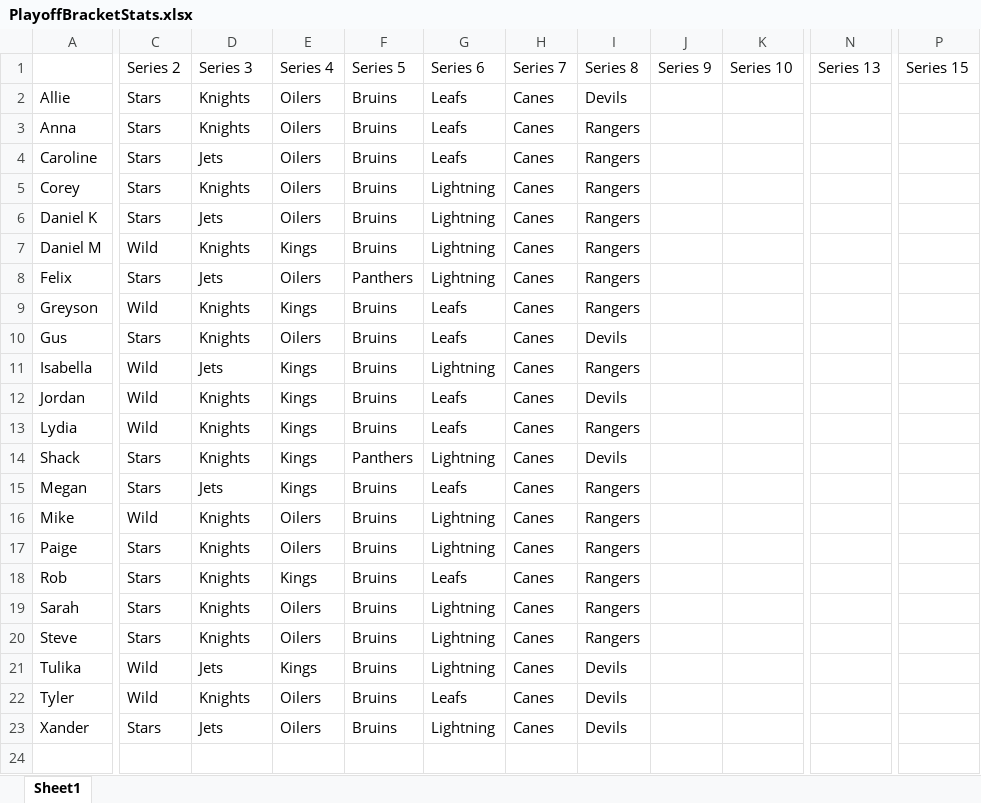
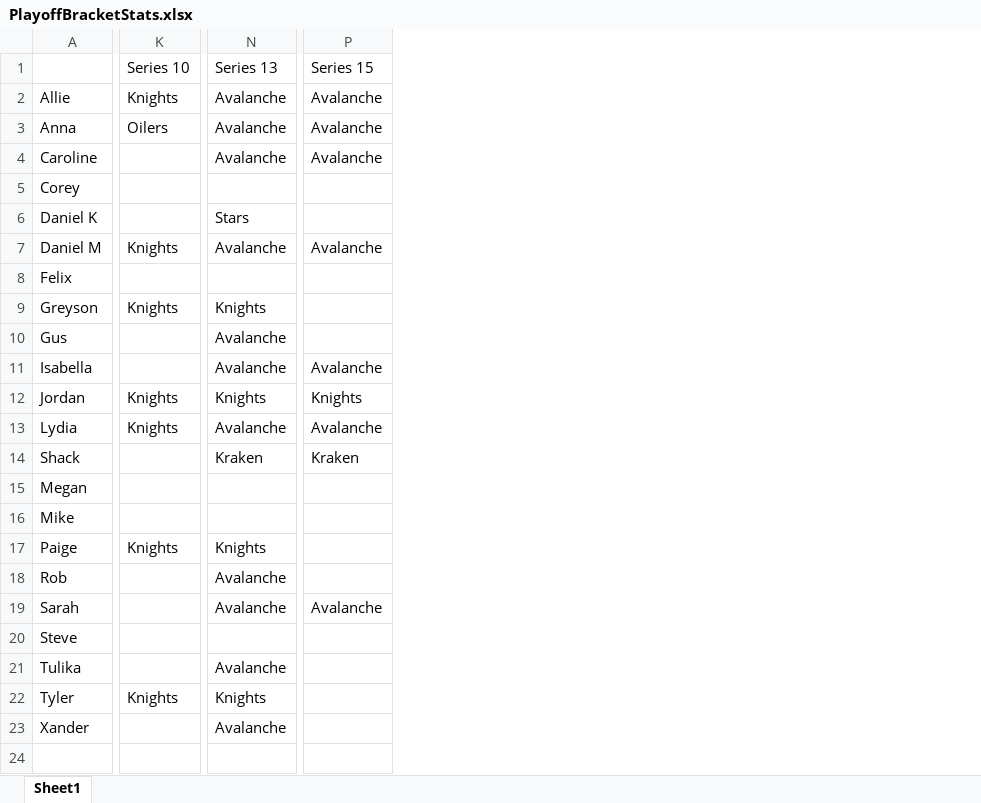
Before and after one commit to tapevans/NHLRegularSeasonStats, an Excel workbook: PlayoffBracketStats.xlsx, sheet Sheet1, drawn as a sheet; only a part is shown, gaps mark what is left out; values as stored, in another font and other column widths than the file's, no borders; removed rows and columns are numbered as before the commit, all else as after; the diff covers the shown part only; the diff names each change by its address in the sheet, - before the commit and + after, or states it on an @@ line.

Commit message:
Update PlayoffBracketStats.xlsx

```diff
--- a/PlayoffBracketStats.xlsx (sheet Sheet1)
+++ b/PlayoffBracketStats.xlsx (sheet Sheet1)
@@ column C hidden, rows 1-23: Series 2 | Stars | Stars | Stars | Stars | Stars | Wild | Stars | Wild | Stars | Wild | Wild | Wild | Stars | Stars | Wild | Stars | Stars | Stars | Stars | Wild | Wild | Stars @@
@@ column E hidden, rows 1-23: Series 4 | Oilers | Oilers | Oilers | Oilers | Oilers | Kings | Oilers | Kings | Oilers | Kings | Kings | Kings | Kings | Kings | Oilers | Oilers | Kings | Oilers | Oilers | Kings | Oilers | Oilers @@
@@ column F hidden, rows 1-23: Series 5 | Bruins | Bruins | Bruins | Bruins | Bruins | Bruins | Panthers | Bruins | Bruins | Bruins | Bruins | Bruins | Panthers | Bruins | Bruins | Bruins | Bruins | Bruins | Bruins | Bruins | Bruins | Bruins @@
@@ column G hidden, rows 1-23: Series 6 | Leafs | Leafs | Leafs | Lightning | Lightning | Lightning | Lightning | Leafs | Leafs | Lightning | Leafs | Leafs | Lightning | Leafs | Lightning | Lightning | Leafs | Lightning | Lightning | Lightning | Leafs | Lightning @@
@@ column H hidden, rows 1-23: Series 7 | Canes | Canes | Canes | Canes | Canes | Canes | Canes | Canes | Canes | Canes | Canes | Canes | Canes | Canes | Canes | Canes | Canes | Canes | Canes | Canes | Canes | Canes @@
@@ column I hidden, rows 1-23: Series 8 | Devils | Rangers | Rangers | Rangers | Rangers | Rangers | Rangers | Rangers | Devils | Rangers | Devils | Rangers | Devils | Rangers | Rangers | Rangers | Rangers | Rangers | Rangers | Devils | Devils | Devils @@
-column J, row 1: Series 9
-column K, row 1: Series 10
-column N, row 1: Series 13
+column N, rows 1-23: Series 13 | Avalanche | Avalanche | Avalanche |  | Stars | Avalanche |  | Knights | Avalanche | Avalanche | Knights | Avalanche | Kraken |  |  | Knights | Avalanche | Avalanche |  | Avalanche | Knights | Avalanche
-column P, row 1: Series 15
+column P, rows 1-19: Series 15 | Avalanche | Avalanche | Avalanche |  |  | Avalanche |  |  |  | Avalanche | Knights | Avalanche | Kraken |  |  |  |  | Avalanche
-K1: Series 3
+K1: Series 10
-K3: Knights
+K3: Oilers
-K4: Jets
+K4: (empty)
-K5: Knights
+K5: (empty)
-K6: Jets
+K6: (empty)
-K8: Jets
+K8: (empty)
-K10: Knights
+K10: (empty)
-K11: Jets
+K11: (empty)
-K14: Knights
+K14: (empty)
-K15: Jets
+K15: (empty)
-K16: Knights
+K16: (empty)
-K18:K20: Knights
+K18:K20: (empty)
-K21: Jets
+K21: (empty)
-K23: Jets
+K23: (empty)
```
Also changed, not shown: 46 edited cells and cell formats elsewhere in this sheet.
